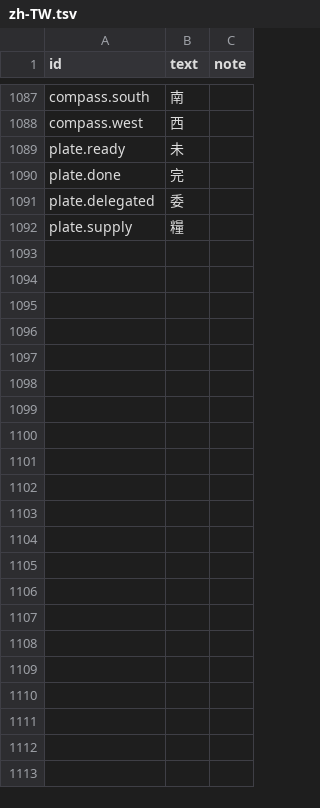
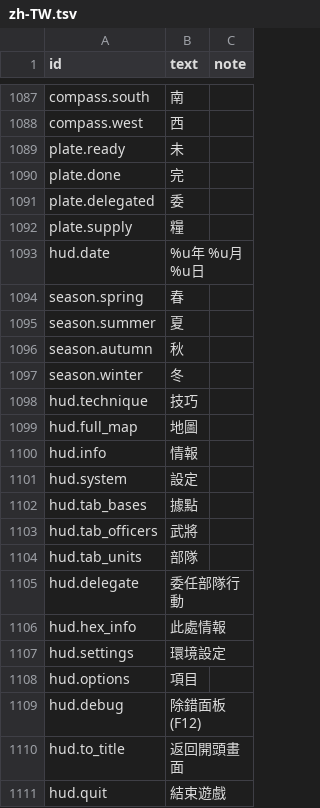
Before and after one commit to yksi7417/sanguodream, a TSV file: data/placeholder/text/zh-TW.tsv, drawn as a sheet; only a part is shown, gaps mark what is left out; the diff names each change by its address in the sheet, - before the commit and + after, or states it on an @@ line.

```diff
--- a/data/placeholder/text/zh-TW.tsv
+++ b/data/placeholder/text/zh-TW.tsv
+row 1093: hud.date | %u年 %u月 %u日
+row 1094: season.spring | 春
+row 1095: season.summer | 夏
+row 1096: season.autumn | 秋
+row 1097: season.winter | 冬
+row 1098: hud.technique | 技巧
+row 1099: hud.full_map | 地圖
+row 1100: hud.info | 情報
+row 1101: hud.system | 設定
+row 1102: hud.tab_bases | 據點
+row 1103: hud.tab_officers | 武將
+row 1104: hud.tab_units | 部隊
+row 1105: hud.delegate | 委任部隊行動
+row 1106: hud.hex_info | 此處情報
+row 1107: hud.settings | 環境設定
+row 1108: hud.options | 項目
+row 1109: hud.debug | 除錯面板 (F12)
+row 1110: hud.to_title | 返回開頭畫面
+row 1111: hud.quit | 結束遊戲
```
Also changed, not shown: data/placeholder/text/en.tsv, 16 other files.
